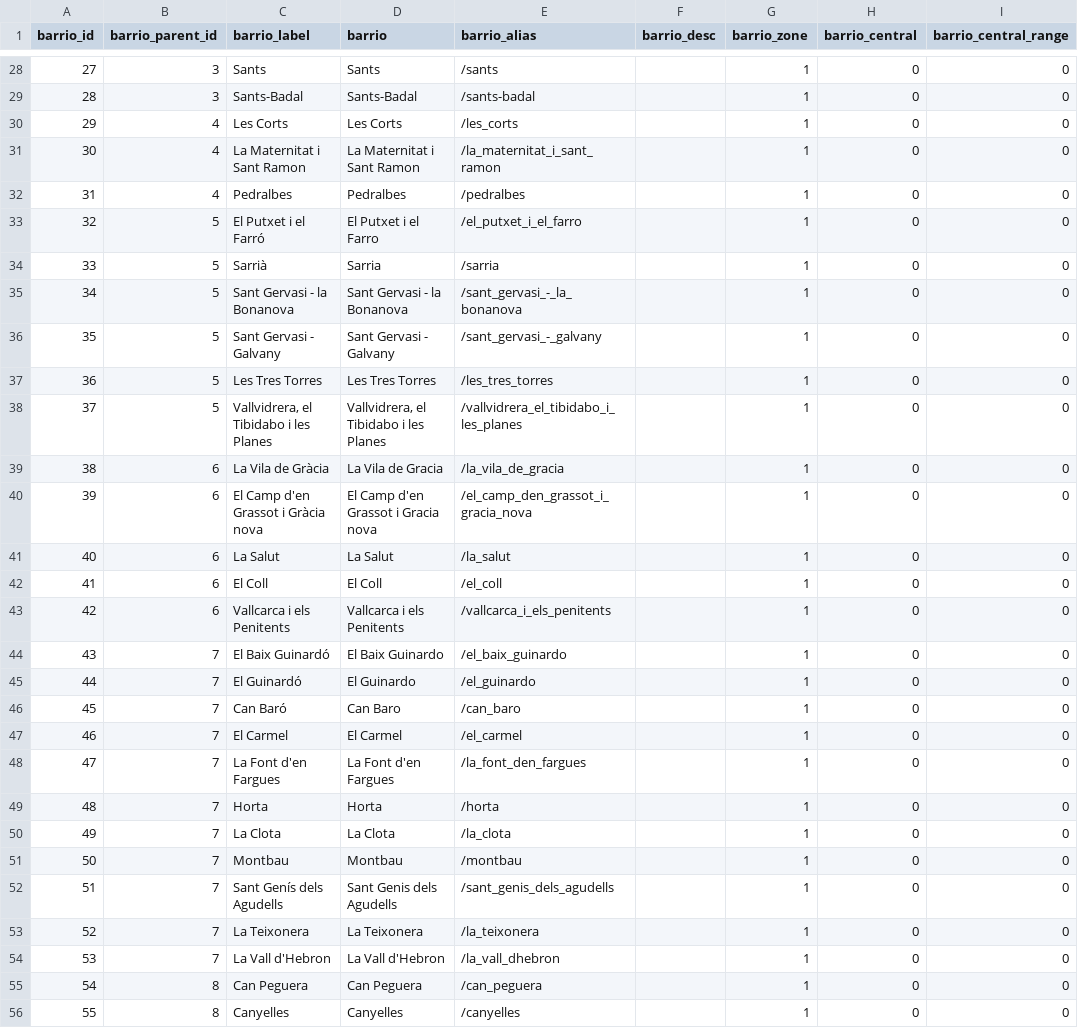
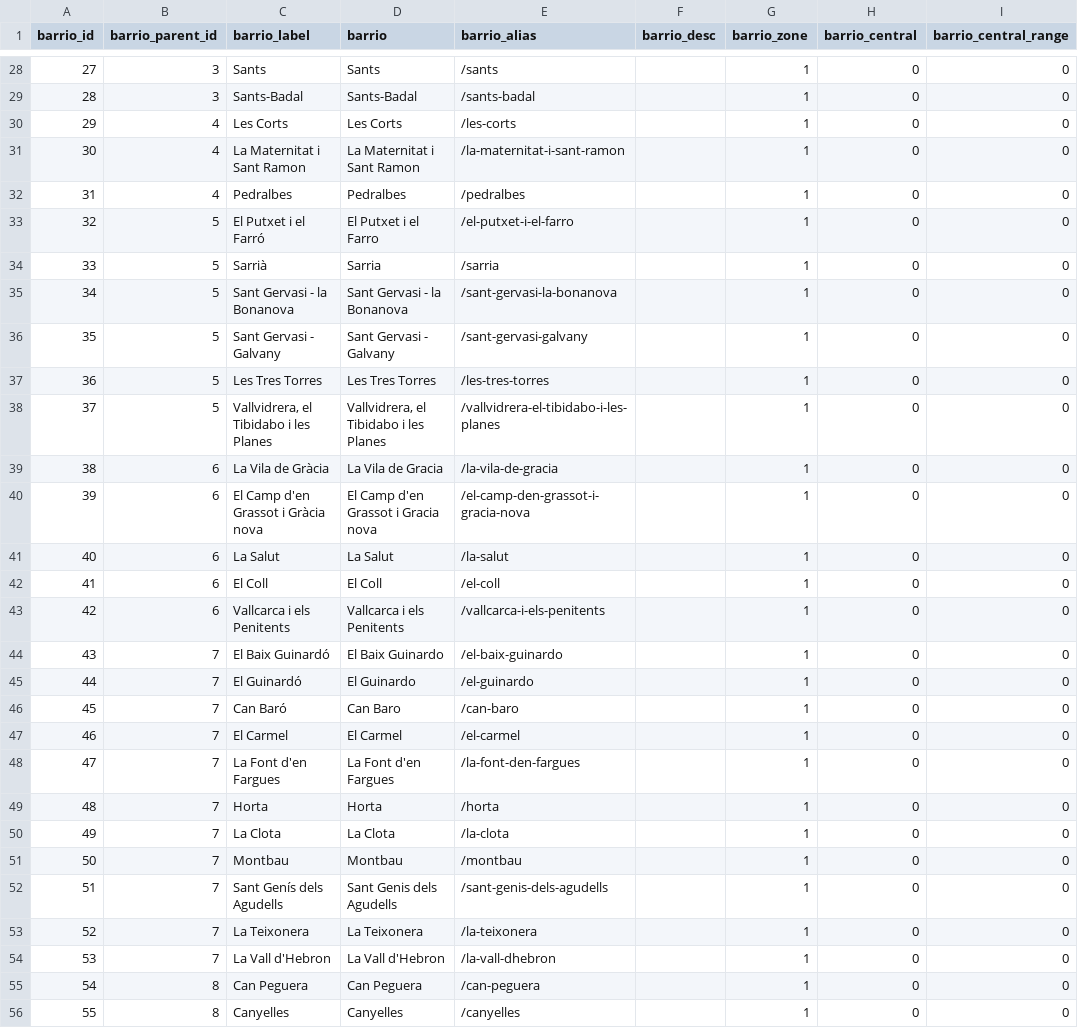
Before and after one commit to pocket-barcelona/barcelona-api, a CSV file: src/collections/barrios/barrios.csv, drawn as a sheet; only a part is shown, gaps mark what is left out; the diff covers the shown part only; the diff names each change by its address in the sheet, - before the commit and + after, or states it on an @@ line.

```diff
--- a/src/collections/barrios/barrios.csv
+++ b/src/collections/barrios/barrios.csv
-E30 (barrio_alias): /les_corts
+E30 (barrio_alias): /les-corts
-E31 (barrio_alias): /la_maternitat_i_sant_ramon
+E31 (barrio_alias): /la-maternitat-i-sant-ramon
-E33 (barrio_alias): /el_putxet_i_el_farro
+E33 (barrio_alias): /el-putxet-i-el-farro
-E35 (barrio_alias): /sant_gervasi_-_la_bonanova
+E35 (barrio_alias): /sant-gervasi-la-bonanova
-E36 (barrio_alias): /sant_gervasi_-_galvany
+E36 (barrio_alias): /sant-gervasi-galvany
-E37 (barrio_alias): /les_tres_torres
+E37 (barrio_alias): /les-tres-torres
-E38 (barrio_alias): /vallvidrera_el_tibidabo_i_les_planes
+E38 (barrio_alias): /vallvidrera-el-tibidabo-i-les-planes
-E39 (barrio_alias): /la_vila_de_gracia
+E39 (barrio_alias): /la-vila-de-gracia
-E40 (barrio_alias): /el_camp_den_grassot_i_gracia_nova
+E40 (barrio_alias): /el-camp-den-grassot-i-gracia-nova
-E41 (barrio_alias): /la_salut
+E41 (barrio_alias): /la-salut
-E42 (barrio_alias): /el_coll
+E42 (barrio_alias): /el-coll
-E43 (barrio_alias): /vallcarca_i_els_penitents
+E43 (barrio_alias): /vallcarca-i-els-penitents
-E44 (barrio_alias): /el_baix_guinardo
+E44 (barrio_alias): /el-baix-guinardo
-E45 (barrio_alias): /el_guinardo
+E45 (barrio_alias): /el-guinardo
-E46 (barrio_alias): /can_baro
+E46 (barrio_alias): /can-baro
-E47 (barrio_alias): /el_carmel
+E47 (barrio_alias): /el-carmel
-E48 (barrio_alias): /la_font_den_fargues
+E48 (barrio_alias): /la-font-den-fargues
-E50 (barrio_alias): /la_clota
+E50 (barrio_alias): /la-clota
-E52 (barrio_alias): /sant_genis_dels_agudells
+E52 (barrio_alias): /sant-genis-dels-agudells
-E53 (barrio_alias): /la_teixonera
+E53 (barrio_alias): /la-teixonera
-E54 (barrio_alias): /la_vall_dhebron
+E54 (barrio_alias): /la-vall-dhebron
-E55 (barrio_alias): /can_peguera
+E55 (barrio_alias): /can-peguera
```
Also changed, not shown: 48 edited cells elsewhere in this file, 24 other files.
